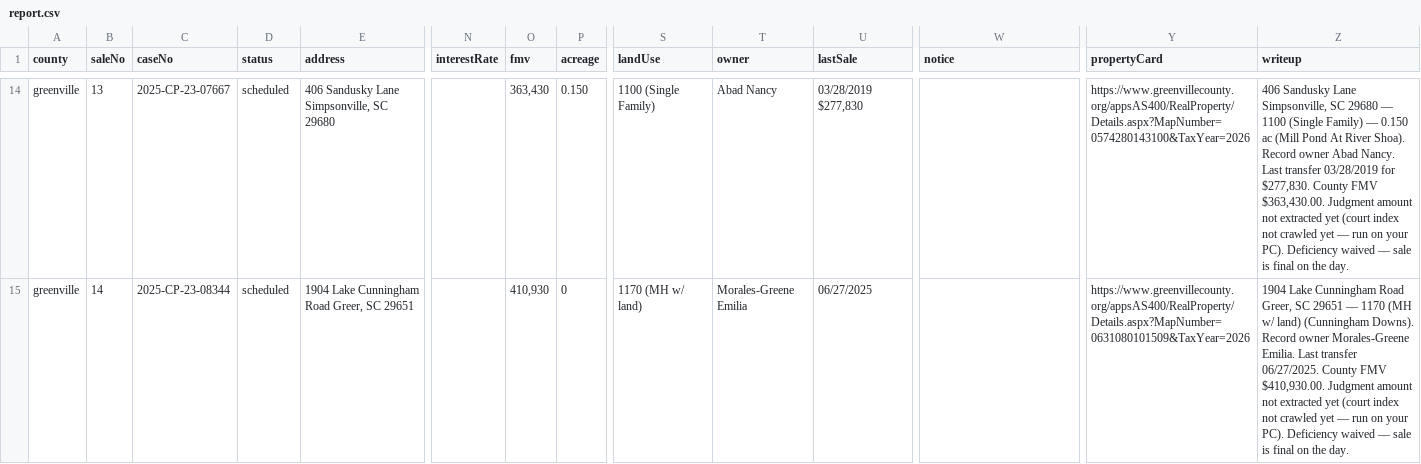
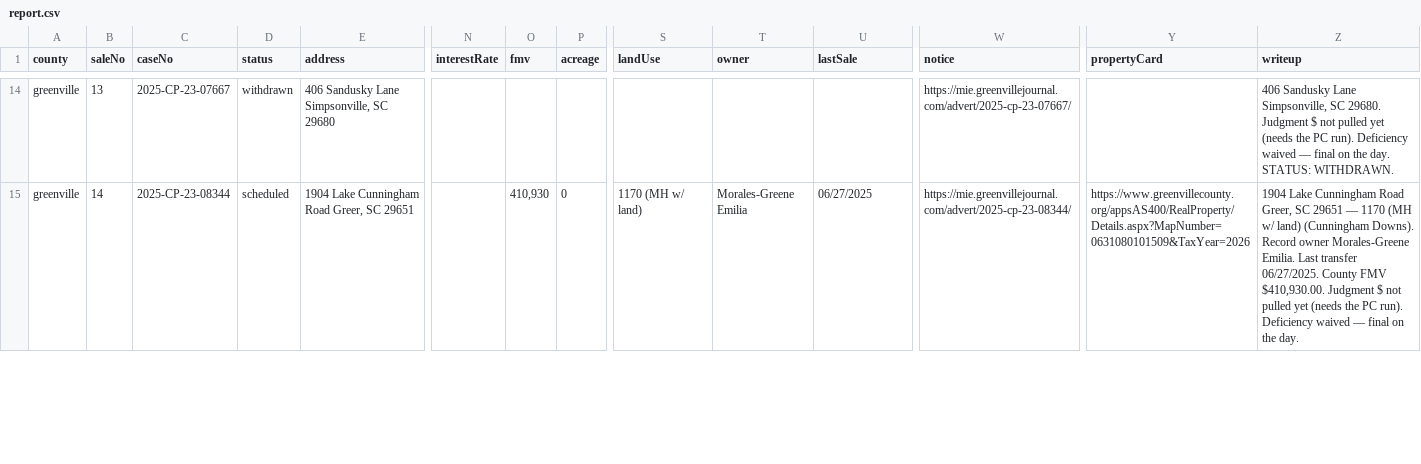
Before and after one commit to briandillardre/hello-world, a CSV file: tools/foreclosures/reports/2026-09-08/report.csv, drawn as a sheet; only a part is shown, gaps mark what is left out; the diff covers the shown part only; the diff names each change by its address in the sheet, - before the commit and + after, or states it on an @@ line.

```diff
--- a/tools/foreclosures/reports/2026-09-08/report.csv
+++ b/tools/foreclosures/reports/2026-09-08/report.csv
-D14 (status): scheduled
+D14 (status): withdrawn
-O14 (fmv): 363,430
+O14 (fmv): (empty)
-P14 (acreage): 0.150
+P14 (acreage): (empty)
-S14 (landUse): 1100 (Single Family)
+S14 (landUse): (empty)
-T14 (owner): Abad Nancy
+T14 (owner): (empty)
-U14 (lastSale): 03/28/2019 $277,830
+U14 (lastSale): (empty)
-W14 (notice): (empty)
+W14 (notice): https://mie.greenvillejournal.com/advert/2025-cp-23-07667/
-Y14 (propertyCard): https://www.greenvillecounty.org/appsAS400/RealProperty/Details.aspx?MapNumber=0574280143100&TaxYear=2026
+Y14 (propertyCard): (empty)
-Z14 (writeup): …Simpsonville, SC 29680 — 1100 (Single Family) — 0.150 ac (Mill Pond At River Shoa). Record owner Abad Nancy. Last transfer 03/28/2019 for $277,830. County FMV $363,430.00. Judgment amount not extracted yet (court index not crawled yet — run on your PC). Deficiency waived — sale is final on the day.
+Z14 (writeup): …Simpsonville, SC 29680. Judgment $ not pulled yet (needs the PC run). Deficiency waived — final on the day. STATUS: WITHDRAWN.
-W15 (notice): (empty)
+W15 (notice): https://mie.greenvillejournal.com/advert/2025-cp-23-08344/
-Z15 (writeup): …$410,930.00. Judgment amount not extracted yet (court index not crawled yet — run on your PC). Deficiency waived — sale is final on…
+Z15 (writeup): …$410,930.00. Judgment $ not pulled yet (needs the PC run). Deficiency waived — final on…
```
Also changed, not shown: 1 removed row and 176 edited cells elsewhere in this file, tools/foreclosures/reports/2026-10-06-charleston/report.csv, 12 other files.
